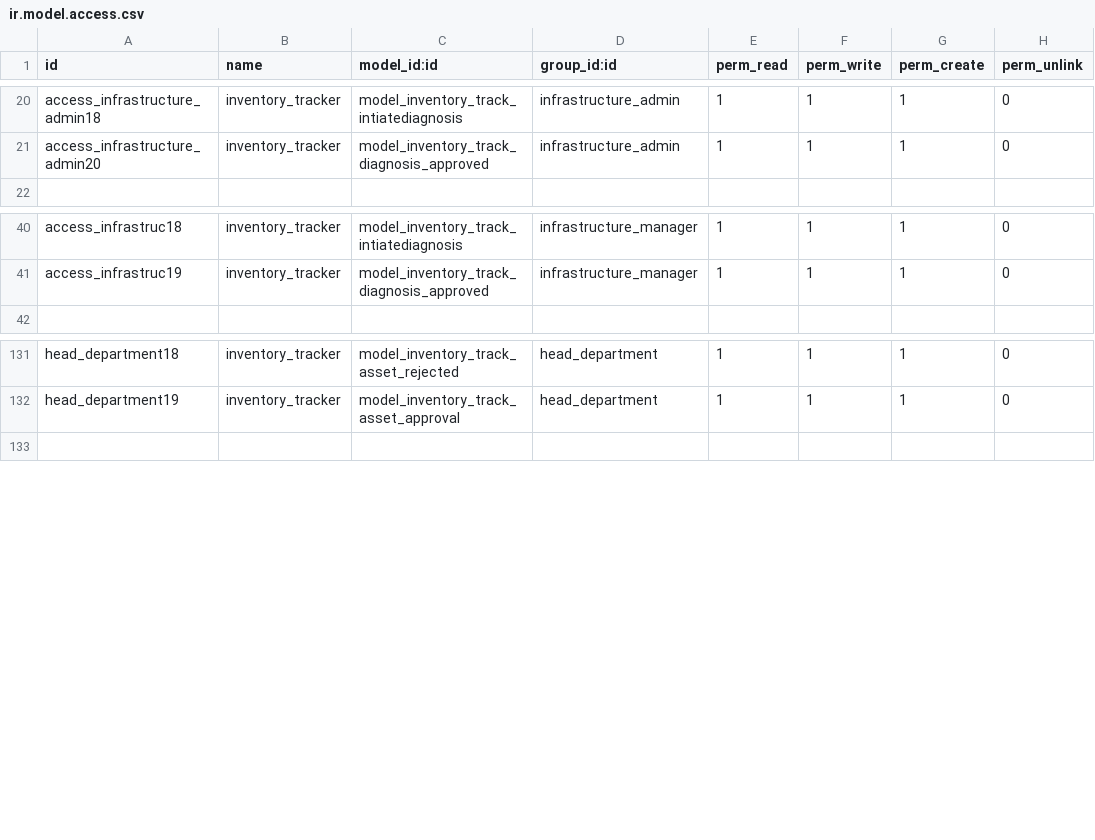
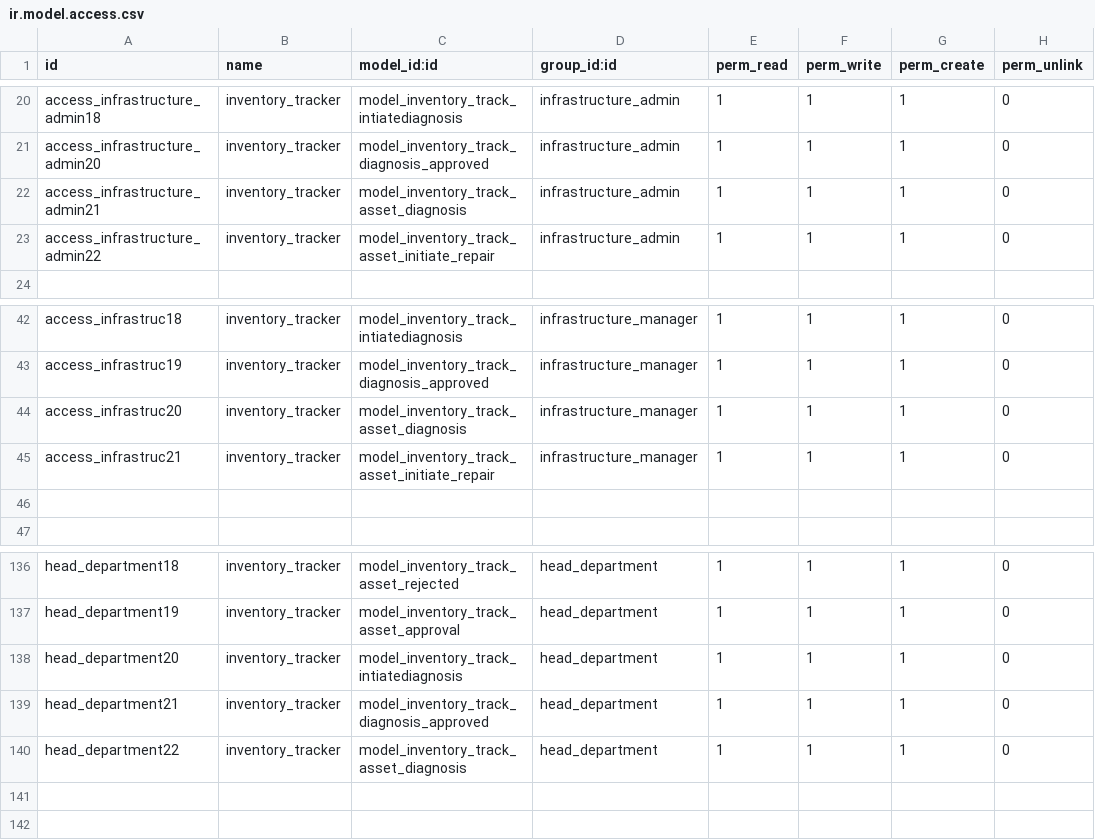
Before and after one commit to kluz116/InventoryTracking, a CSV file: security/ir.model.access.csv, drawn as a sheet; only a part is shown, gaps mark what is left out; the diff names each change by its address in the sheet, - before the commit and + after, or states it on an @@ line.

```diff
--- a/security/ir.model.access.csv
+++ b/security/ir.model.access.csv
+row 22: access_infrastructure_admin21 | inventory_tracker | model_inventory_track_asset_diagnosis | infrastructure_admin | 1 | 1 | 1 | 0
+row 23: access_infrastructure_admin22 | inventory_tracker | model_inventory_track_asset_initiate_repair | infrastructure_admin | 1 | 1 | 1 | 0
+row 44: access_infrastruc20 | inventory_tracker | model_inventory_track_asset_diagnosis | infrastructure_manager | 1 | 1 | 1 | 0
+row 45: access_infrastruc21 | inventory_tracker | model_inventory_track_asset_initiate_repair | infrastructure_manager | 1 | 1 | 1 | 0
+row 46: (empty)
+row 138: head_department20 | inventory_tracker | model_inventory_track_intiatediagnosis | head_department | 1 | 1 | 1 | 0
+row 139: head_department21 | inventory_tracker | model_inventory_track_diagnosis_approved | head_department | 1 | 1 | 1 | 0
+row 140: head_department22 | inventory_tracker | model_inventory_track_asset_diagnosis | head_department | 1 | 1 | 1 | 0
+row 141: (empty)
```
Also changed, not shown: 8 other files.
